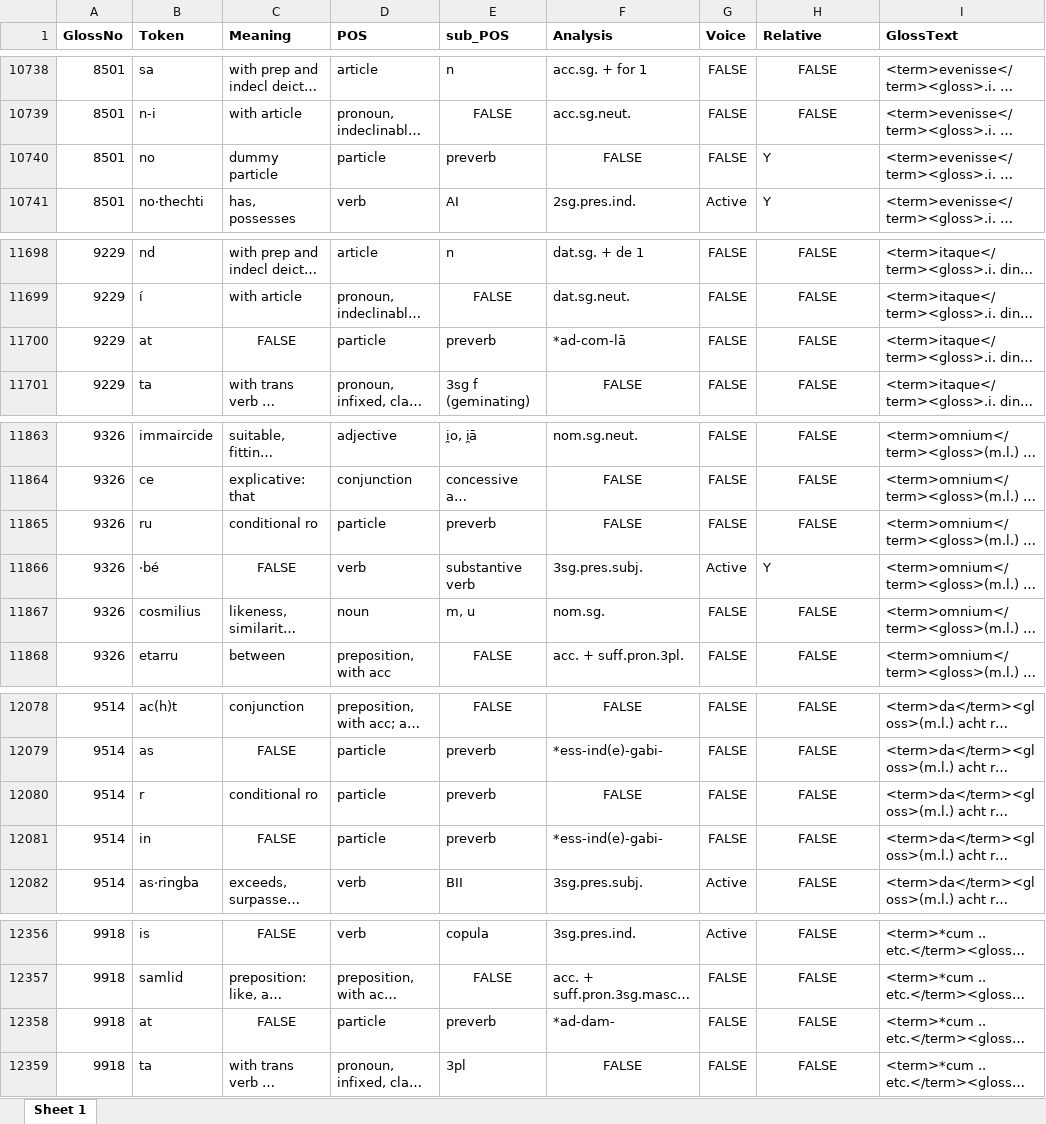
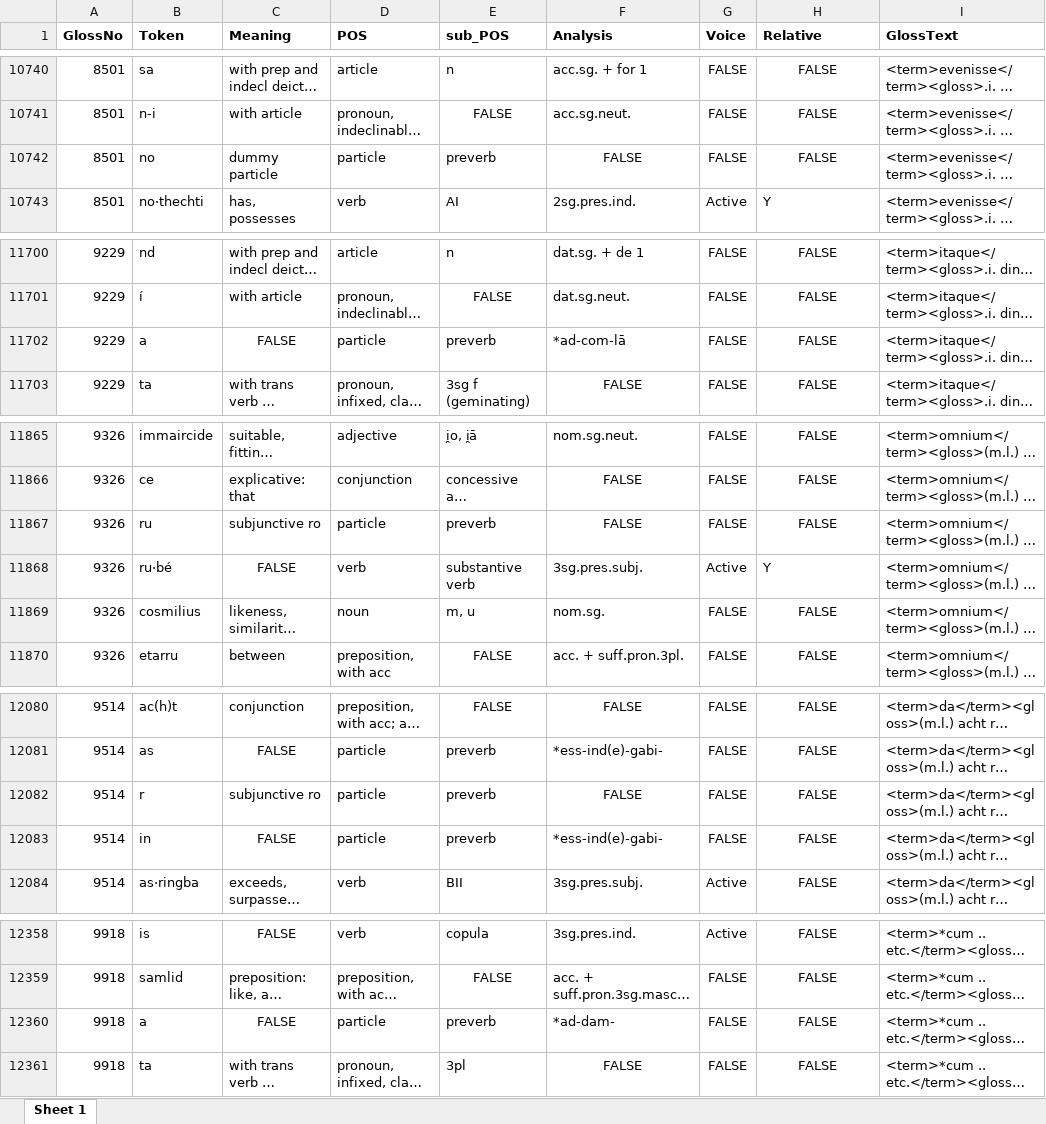
Before and after one commit to AdeDoyle/StGallGlossParser, an Excel workbook: SG. Combined Data.xlsx, sheet Sheet 1, drawn as a sheet; only a part is shown, gaps mark what is left out; long unchanged cells end in …; values as stored, in another font and other column widths than the file's, no borders; addresses are those after the commit; the diff covers the shown part only; the diff names each change by its address in the sheet, - before the commit and + after, or states it on an @@ line.

```diff
--- a/SG. Combined Data.xlsx (sheet Sheet 1)
+++ b/SG. Combined Data.xlsx (sheet Sheet 1)
-H10742 (Relative): Y
+H10742 (Relative): FALSE
-H10742 alignment: left
+H10742 alignment: center
-B11702 (Token): at
+B11702 (Token): a
-C11867 (Meaning): conditional ro
+C11867 (Meaning): subjunctive ro
-B11868 (Token): ·bé
+B11868 (Token): ru·bé
-C12082 (Meaning): conditional ro
+C12082 (Meaning): subjunctive ro
-B12360 (Token): at
+B12360 (Token): a
```
Also changed, not shown: 4 added rows and 47 edited cells elsewhere in this sheet, 10 other files.
